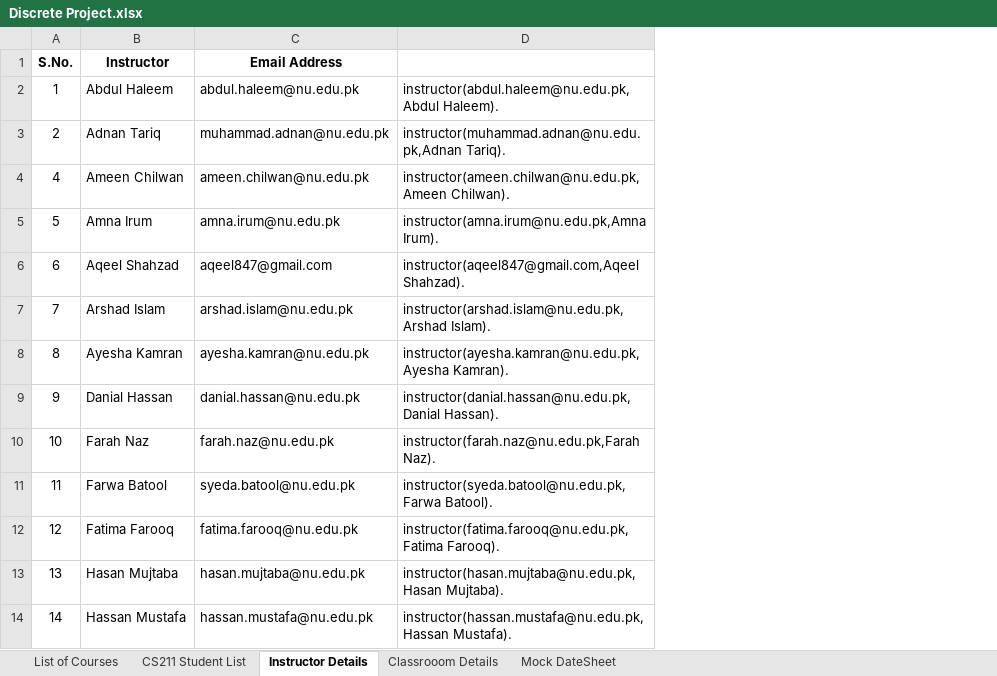
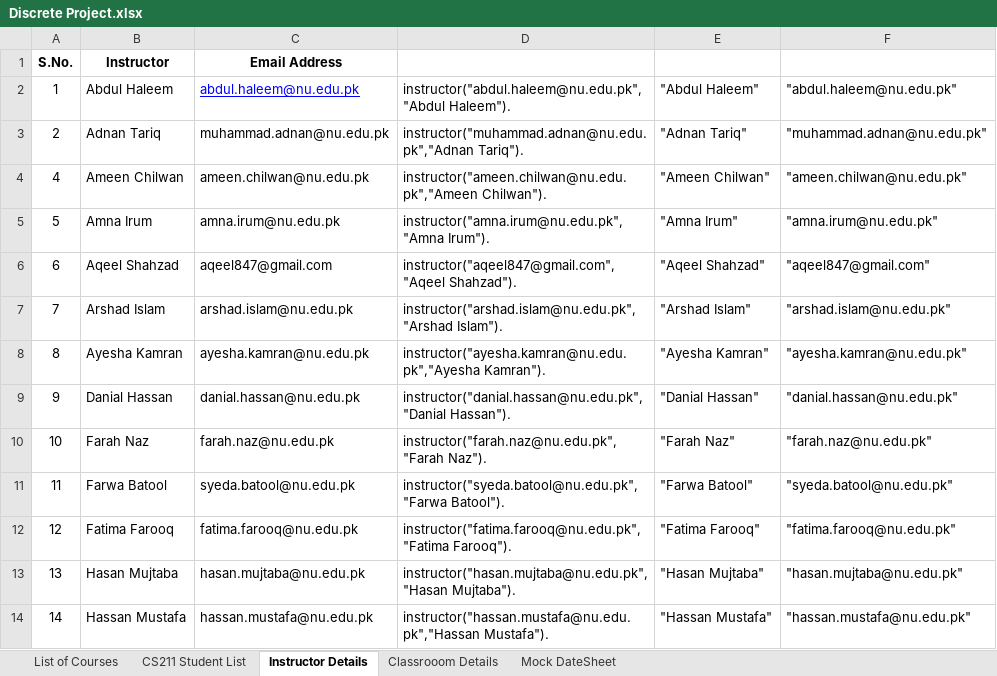
Before and after one commit to Chughtaie/Discrete, an Excel workbook: Discrete Project.xlsx, sheet Instructor Details, drawn as a sheet; only a part is shown; values as stored, in another font and other column widths than the file's, no borders; removed rows and columns are numbered as before the commit, all else as after; the diff names each change by its address in the sheet, - before the commit and + after, or states it on an @@ line.

```diff
--- a/Discrete Project.xlsx (sheet Instructor Details)
+++ b/Discrete Project.xlsx (sheet Instructor Details)
-column D, rows 2-14: instructor(abdul.haleem@nu.edu.pk,Abdul Haleem). | instructor(muhammad.adnan@nu.edu.pk,Adnan Tariq). | instructor(ameen.chilwan@nu.edu.pk,Ameen Chilwan). | instructor(amna.irum@nu.edu.pk,Amna Irum). | instructor(aqeel847@gmail.com,Aqeel Shahzad). | instructor(arshad.islam@nu.edu.pk,Arshad Islam). | instructor(ayesha.kamran@nu.edu.pk,Ayesha Kamran). | instructor(danial.hassan@nu.edu.pk,Danial Hassan). | instructor(farah.naz@nu.edu.pk,Farah Naz). | instructor(syeda.batool@nu.edu.pk,Farwa Batool). | instructor(fatima.farooq@nu.edu.pk,Fatima Farooq). | instructor(hasan.mujtaba@nu.edu.pk,Hasan Mujtaba). | instructor(hassan.mustafa@nu.edu.pk,Hassan Mustafa).
+column D, rows 2-14: instructor("abdul.haleem@nu.edu.pk","Abdul Haleem"). | instructor("muhammad.adnan@nu.edu.pk","Adnan Tariq"). | instructor("ameen.chilwan@nu.edu.pk","Ameen Chilwan"). | instructor("amna.irum@nu.edu.pk","Amna Irum"). | instructor("aqeel847@gmail.com","Aqeel Shahzad"). | instructor("arshad.islam@nu.edu.pk","Arshad Islam"). | instructor("ayesha.kamran@nu.edu.pk","Ayesha Kamran"). | instructor("danial.hassan@nu.edu.pk","Danial Hassan"). | instructor("farah.naz@nu.edu.pk","Farah Naz"). | instructor("syeda.batool@nu.edu.pk","Farwa Batool"). | instructor("fatima.farooq@nu.edu.pk","Fatima Farooq"). | instructor("hasan.mujtaba@nu.edu.pk","Hasan Mujtaba"). | instructor("hassan.mustafa@nu.edu.pk","Hassan Mustafa").
+column E, rows 2-14: "Abdul Haleem" | "Adnan Tariq" | "Ameen Chilwan" | "Amna Irum" | "Aqeel Shahzad" | "Arshad Islam" | "Ayesha Kamran" | "Danial Hassan" | "Farah Naz" | "Farwa Batool" | "Fatima Farooq" | "Hasan Mujtaba" | "Hassan Mustafa"
+column F, rows 2-14: "abdul.haleem@nu.edu.pk" | "muhammad.adnan@nu.edu.pk" | "ameen.chilwan@nu.edu.pk" | "amna.irum@nu.edu.pk" | "aqeel847@gmail.com" | "arshad.islam@nu.edu.pk" | "ayesha.kamran@nu.edu.pk" | "danial.hassan@nu.edu.pk" | "farah.naz@nu.edu.pk" | "syeda.batool@nu.edu.pk" | "fatima.farooq@nu.edu.pk" | "hasan.mujtaba@nu.edu.pk" | "hassan.mustafa@nu.edu.pk"
@@ C2 underline: off → on, text colour: black → #0000FF @@
```
Also changed, not shown: sheet CS211 Student List, sheet List of Courses, sheet Classrooom Details.
